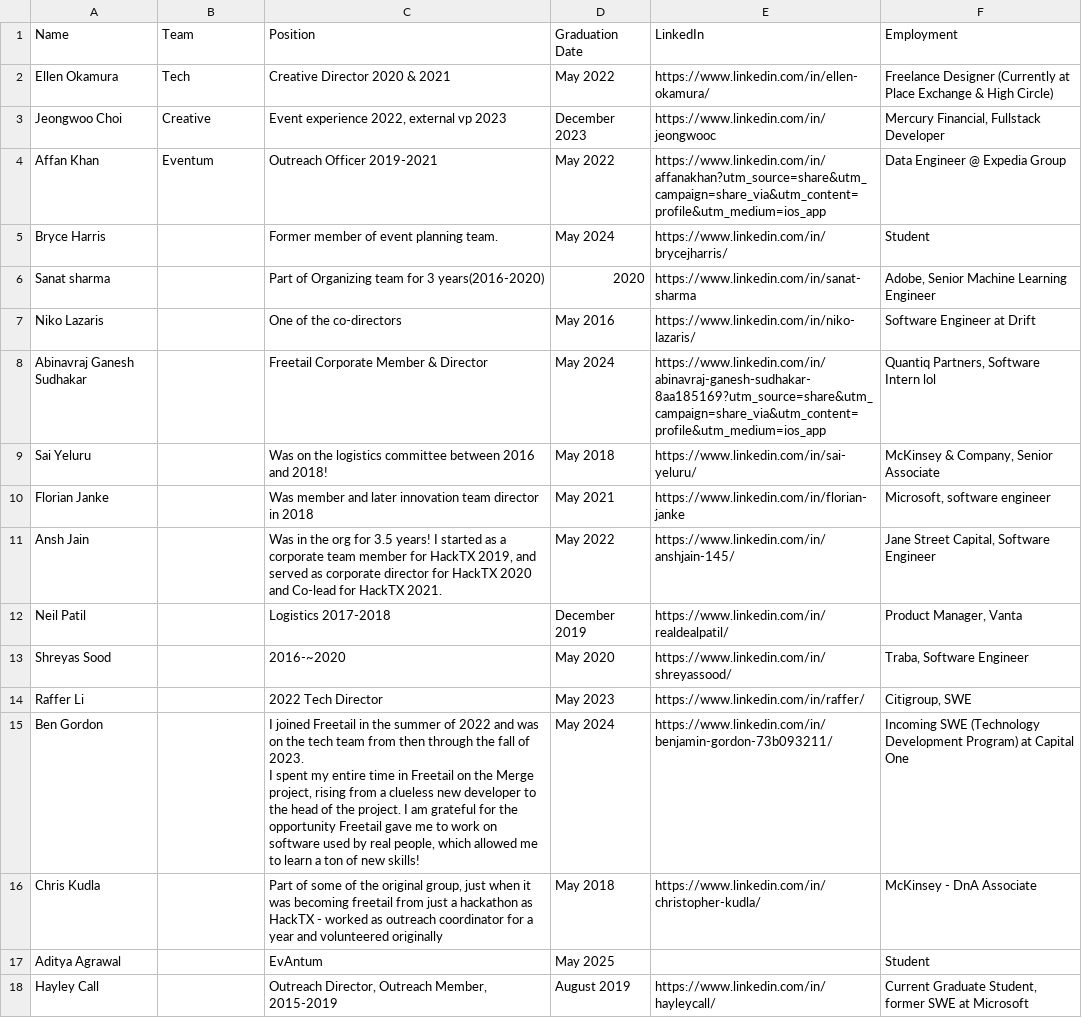
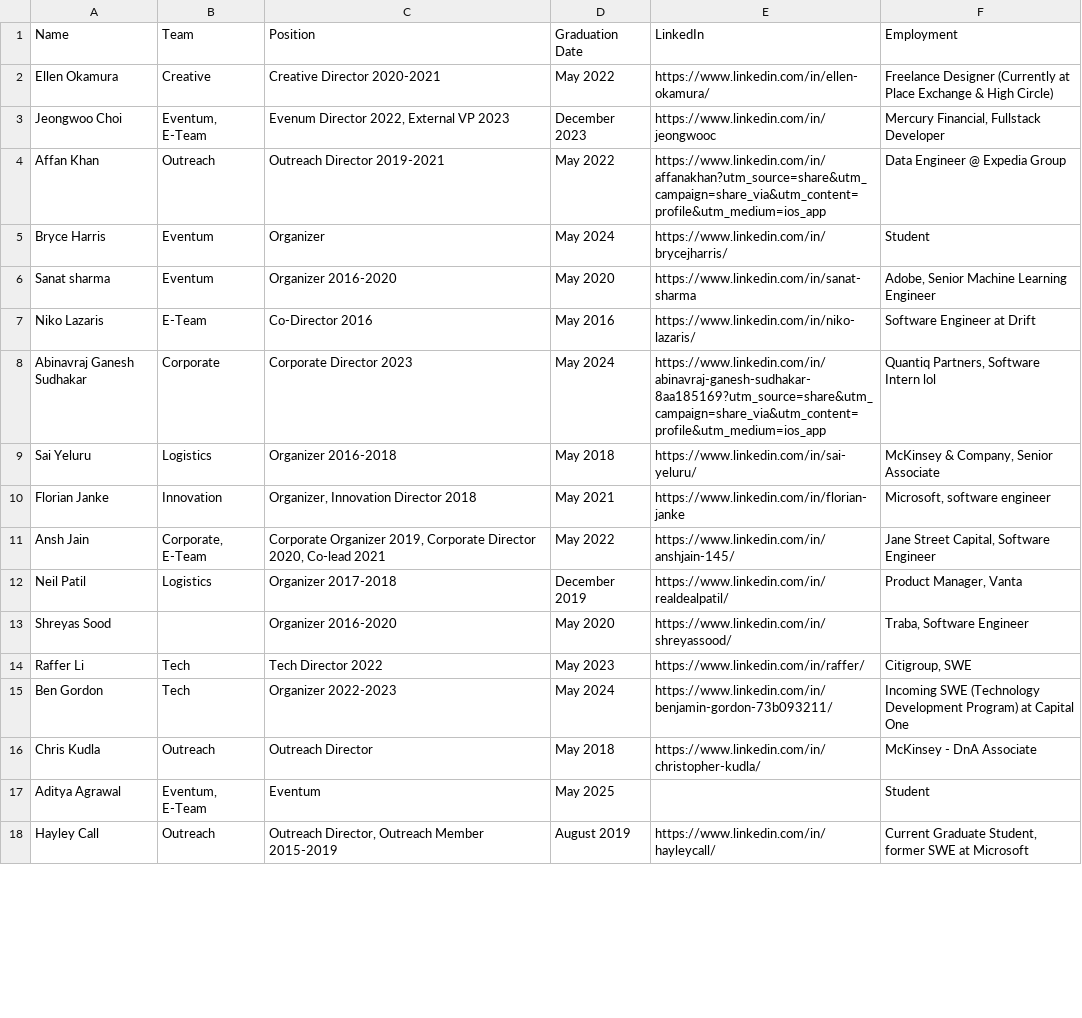
Before and after one commit to FreetailHackers/freetailhackers.com, a CSV file: alumni.csv, drawn as a sheet; only a part is shown; the diff covers the shown part only.

```diff
--- a/alumni.csv
+++ b/alumni.csv
@@ -1,19 +1,18 @@
 Name,Team,Position,Graduation Date,LinkedIn,Employment
-Ellen Okamura,Tech,Creative Director 2020 & 2021,May 2022,https://www.linkedin.com/in/ellen-okamura/,Freelance Designer (Currently at Place Exchange & High Circle)
-Jeongwoo Choi,Creative,"Event experience 2022, external vp 2023",December 2023,https://www.linkedin.com/in/jeongwooc,"Mercury Financial, Fullstack Developer "
-Affan Khan,Eventum,Outreach Officer 2019-2021,May 2022,https://www.linkedin.com/in/affanakhan?utm_source=share&utm_campaign=share_via&utm_content=profile&utm_medium=ios_app,Data Engineer @ Expedia Group
-Bryce Harris,,Former member of event planning team.,May 2024,https://www.linkedin.com/in/brycejharris/,Student
-Sanat sharma ,,Part of Organizing team for 3 years(2016-2020),2020,https://www.linkedin.com/in/sanat-sharma,"Adobe, Senior Machine Learning Engineer "
-Niko Lazaris,,One of the co-directors,May 2016,https://www.linkedin.com/in/niko-lazaris/,Software Engineer at Drift
-Abinavraj Ganesh Sudhakar,,Freetail Corporate Member & Director,May 2024,https://www.linkedin.com/in/abinavraj-ganesh-sudhakar-8aa185169?utm_source=share&utm_campaign=share_via&utm_content=profile&utm_medium=ios_app,"Quantiq Partners, Software Intern lol"
-Sai Yeluru,,Was on the logistics committee between 2016 and 2018!,May 2018,https://www.linkedin.com/in/sai-yeluru/,"McKinsey & Company, Senior Associate"
-Florian Janke,,Was member and later innovation team director in 2018,May 2021,https://www.linkedin.com/in/florian-janke,"Microsoft, software engineer"
-Ansh Jain,,"Was in the org for 3.5 years! I started as a corporate team member for HackTX 2019, and served as corporate director for HackTX 2020 and Co-lead for HackTX 2021.",May 2022,https://www.linkedin.com/in/anshjain-145/,"Jane Street Capital, Software Engineer"
-Neil Patil,,Logistics 2017-2018,December 2019,https://www.linkedin.com/in/realdealpatil/,"Product Manager, Vanta"
-Shreyas Sood,,2016-~2020,May 2020,https://www.linkedin.com/in/shreyassood/,"Traba, Software Engineer"
-Raffer Li,,2022 Tech Director,May 2023,https://www.linkedin.com/in/raffer/,"Citigroup, SWE"
-Ben Gordon,,"I joined Freetail in the summer of 2022 and was on the tech team from then through the fall of 2023.
-I spent my entire time in Freetail on the Merge project, rising from a clueless new developer to the head of the project. I am grateful for the opportunity Freetail gave me to work on software used by real people, which allowed me to learn a ton of new skills!",May 2024,https://www.linkedin.com/in/benjamin-gordon-73b093211/,Incoming SWE (Technology Development Program) at Capital One
-Chris Kudla,,"Part of some of the original group, just when it was becoming freetail from just a hackathon as HackTX - worked as outreach coordinator for a year and volunteered originally",May 2018,https://www.linkedin.com/in/christopher-kudla/,McKinsey - DnA Associate
-Aditya Agrawal ,,EvAntum ,May 2025,,Student
-Hayley Call,,"Outreach Director, Outreach Member,  2015-2019",August 2019,https://www.linkedin.com/in/hayleycall/,"Current Graduate Student, former SWE at Microsoft"
+Ellen Okamura,Creative,Creative Director 2020-2021,May 2022,https://www.linkedin.com/in/ellen-okamura/,Freelance Designer (Currently at Place Exchange & High Circle)
+Jeongwoo Choi,"Eventum, E-Team","Evenum Director 2022, External VP 2023",December 2023,https://www.linkedin.com/in/jeongwooc,"Mercury Financial, Fullstack Developer "
+Affan Khan,Outreach,Outreach Director 2019-2021,May 2022,https://www.linkedin.com/in/affanakhan?utm_source=share&utm_campaign=share_via&utm_content=profile&utm_medium=ios_app,Data Engineer @ Expedia Group
+Bryce Harris,Eventum,Organizer,May 2024,https://www.linkedin.com/in/brycejharris/,Student
+Sanat sharma ,Eventum,Organizer 2016-2020,May 2020,https://www.linkedin.com/in/sanat-sharma,"Adobe, Senior Machine Learning Engineer "
+Niko Lazaris,E-Team,Co-Director 2016,May 2016,https://www.linkedin.com/in/niko-lazaris/,Software Engineer at Drift
+Abinavraj Ganesh Sudhakar,Corporate,Corporate Director 2023,May 2024,https://www.linkedin.com/in/abinavraj-ganesh-sudhakar-8aa185169?utm_source=share&utm_campaign=share_via&utm_content=profile&utm_medium=ios_app,"Quantiq Partners, Software Intern lol"
+Sai Yeluru,Logistics,Organizer 2016-2018,May 2018,https://www.linkedin.com/in/sai-yeluru/,"McKinsey & Company, Senior Associate"
+Florian Janke,Innovation,"Organizer, Innovation Director 2018",May 2021,https://www.linkedin.com/in/florian-janke,"Microsoft, software engineer"
+Ansh Jain,"Corporate, E-Team","Corporate Organizer 2019, Corporate Director 2020, Co-lead 2021",May 2022,https://www.linkedin.com/in/anshjain-145/,"Jane Street Capital, Software Engineer"
+Neil Patil,Logistics,Organizer 2017-2018,December 2019,https://www.linkedin.com/in/realdealpatil/,"Product Manager, Vanta"
+Shreyas Sood,,Organizer 2016-2020,May 2020,https://www.linkedin.com/in/shreyassood/,"Traba, Software Engineer"
+Raffer Li,Tech,Tech Director 2022,May 2023,https://www.linkedin.com/in/raffer/,"Citigroup, SWE"
+Ben Gordon,Tech,Organizer 2022-2023,May 2024,https://www.linkedin.com/in/benjamin-gordon-73b093211/,Incoming SWE (Technology Development Program) at Capital One
+Chris Kudla,Outreach    ,Outreach Director,May 2018,https://www.linkedin.com/in/christopher-kudla/,McKinsey - DnA Associate
+Aditya Agrawal ,"Eventum, E-Team",Eventum,May 2025,,Student
+Hayley Call,Outreach    ,"Outreach Director, Outreach Member 2015-2019",August 2019,https://www.linkedin.com/in/hayleycall/,"Current Graduate Student, former SWE at Microsoft"
```
Also changed, not shown: 7 added rows and 7 edited cells elsewhere in this file, 3 other files.
